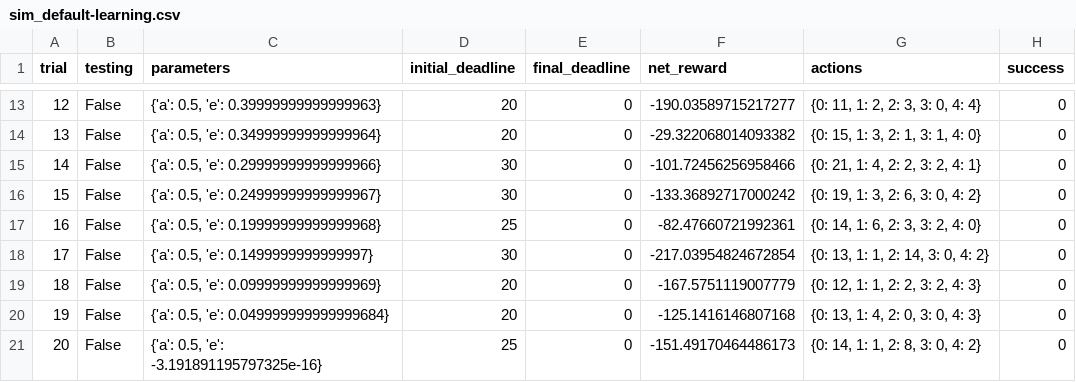
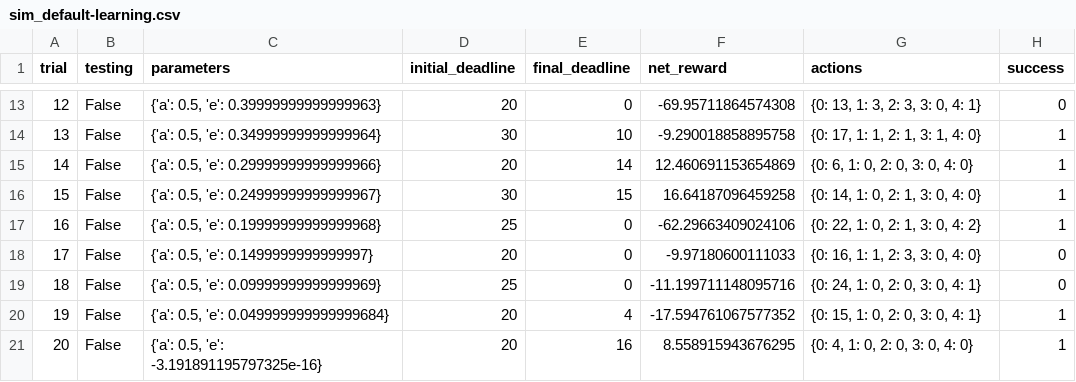
Before and after one commit to Boykai/Train-A-Smartcab-to-Drive, a CSV file: logs/sim_default-learning.csv, drawn as a sheet; only a part is shown, gaps mark what is left out; the diff covers the shown part only.

```diff
--- a/logs/sim_default-learning.csv
+++ b/logs/sim_default-learning.csv
@@ -13,9 +13,9 @@ trial,testing,parameters,initial_deadline,final_deadline,net_reward,actions,succ
-12,False,"{'a': 0.5, 'e': 0.39999999999999963}",20,0,-190.03589715217277,"{0: 11, 1: 2, 2: 3, 3: 0, 4: 4}",0
-13,False,"{'a': 0.5, 'e': 0.34999999999999964}",20,0,-29.322068014093382,"{0: 15, 1: 3, 2: 1, 3: 1, 4: 0}",0
-14,False,"{'a': 0.5, 'e': 0.29999999999999966}",30,0,-101.72456256958466,"{0: 21, 1: 4, 2: 2, 3: 2, 4: 1}",0
-15,False,"{'a': 0.5, 'e': 0.24999999999999967}",30,0,-133.36892717000242,"{0: 19, 1: 3, 2: 6, 3: 0, 4: 2}",0
-16,False,"{'a': 0.5, 'e': 0.19999999999999968}",25,0,-82.47660721992361,"{0: 14, 1: 6, 2: 3, 3: 2, 4: 0}",0
-17,False,"{'a': 0.5, 'e': 0.1499999999999997}",30,0,-217.03954824672854,"{0: 13, 1: 1, 2: 14, 3: 0, 4: 2}",0
-18,False,"{'a': 0.5, 'e': 0.09999999999999969}",20,0,-167.5751119007779,"{0: 12, 1: 1, 2: 2, 3: 2, 4: 3}",0
-19,False,"{'a': 0.5, 'e': 0.049999999999999684}",20,0,-125.1416146807168,"{0: 13, 1: 4, 2: 0, 3: 0, 4: 3}",0
-20,False,"{'a': 0.5, 'e': -3.191891195797325e-16}",25,0,-151.49170464486173,"{0: 14, 1: 1, 2: 8, 3: 0, 4: 2}",0
+12,False,"{'a': 0.5, 'e': 0.39999999999999963}",20,0,-69.95711864574308,"{0: 13, 1: 3, 2: 3, 3: 0, 4: 1}",0
+13,False,"{'a': 0.5, 'e': 0.34999999999999964}",30,10,-9.290018858895758,"{0: 17, 1: 1, 2: 1, 3: 1, 4: 0}",1
+14,False,"{'a': 0.5, 'e': 0.29999999999999966}",20,14,12.460691153654869,"{0: 6, 1: 0, 2: 0, 3: 0, 4: 0}",1
+15,False,"{'a': 0.5, 'e': 0.24999999999999967}",30,15,16.64187096459258,"{0: 14, 1: 0, 2: 1, 3: 0, 4: 0}",1
+16,False,"{'a': 0.5, 'e': 0.19999999999999968}",25,0,-62.29663409024106,"{0: 22, 1: 0, 2: 1, 3: 0, 4: 2}",1
+17,False,"{'a': 0.5, 'e': 0.1499999999999997}",20,0,-9.97180600111033,"{0: 16, 1: 1, 2: 3, 3: 0, 4: 0}",0
+18,False,"{'a': 0.5, 'e': 0.09999999999999969}",25,0,-11.199711148095716,"{0: 24, 1: 0, 2: 0, 3: 0, 4: 1}",0
+19,False,"{'a': 0.5, 'e': 0.049999999999999684}",20,4,-17.594761067577352,"{0: 15, 1: 0, 2: 0, 3: 0, 4: 1}",1
+20,False,"{'a': 0.5, 'e': -3.191891195797325e-16}",20,16,8.558915943676295,"{0: 4, 1: 0, 2: 0, 3: 0, 4: 0}",1
```
Also changed, not shown: 80 edited cells elsewhere in this file, logs/sim_no-learning.csv, 5 other files.
